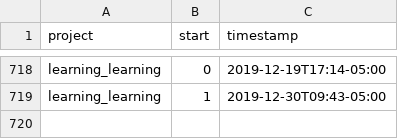
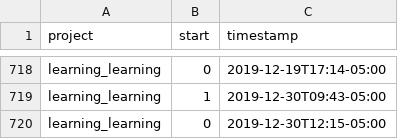
Before and after one commit to julianbarg/workhours, a CSV file: timestamps.csv, drawn as a sheet; only a part is shown, gaps mark what is left out.

Commit message:
auto-commit

```diff
--- a/timestamps.csv
+++ b/timestamps.csv
@@ -719 +719,2 @@ learning_learning,0,2019-12-19T17:14-05:00
 learning_learning,1,2019-12-30T09:43-05:00
+learning_learning,0,2019-12-30T12:15-05:00
```
